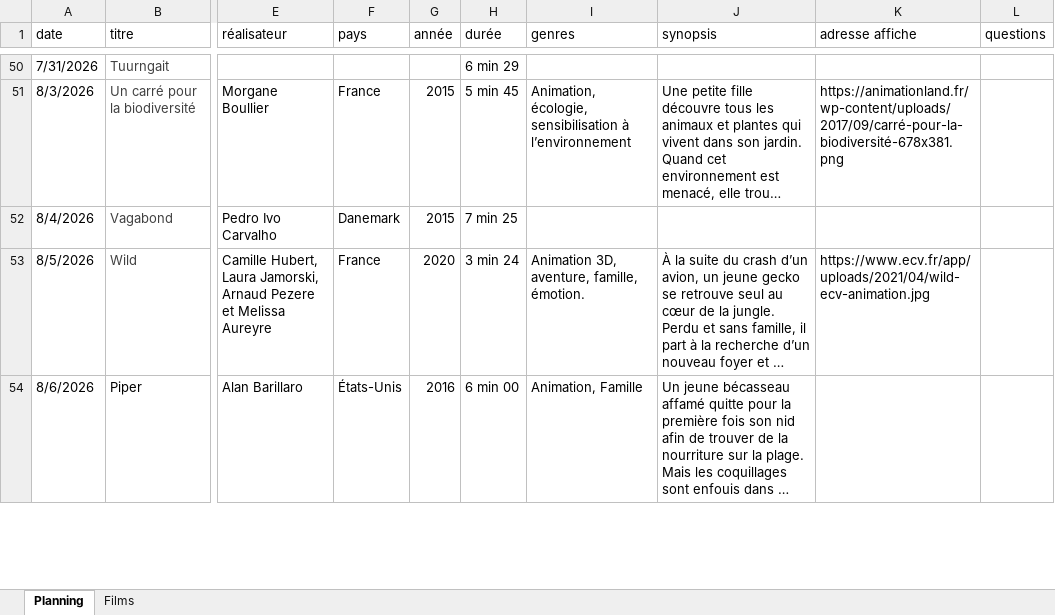
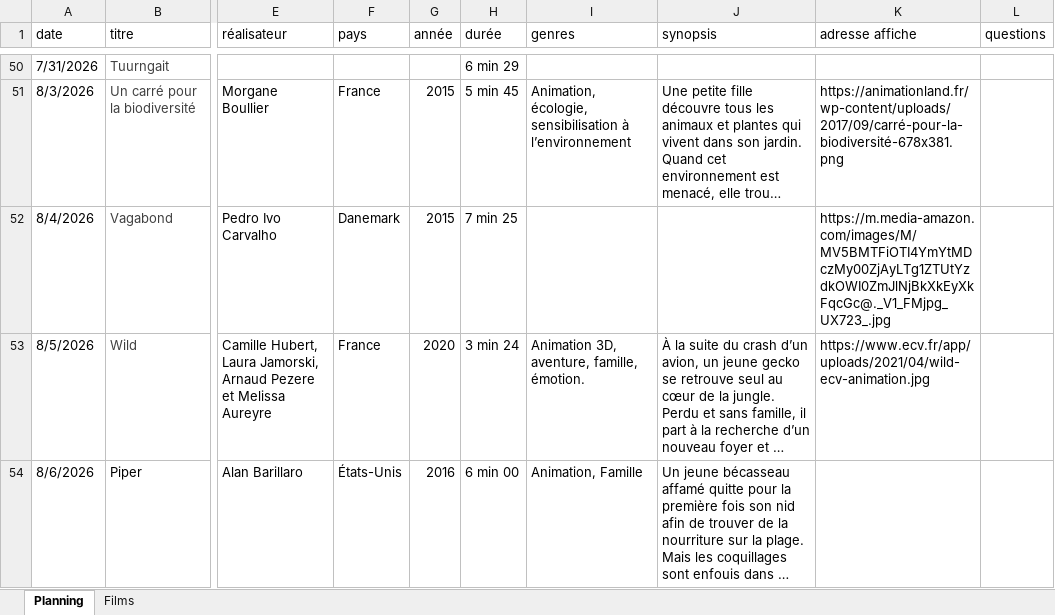
Before and after one commit to ptijim/cineclasse, an Excel workbook: film.xlsx, sheet Planning, drawn as a sheet; only a part is shown, gaps mark what is left out; long unchanged cells end in …; values as stored, in another font and other column widths than the file's, no borders; the diff names each change by its address in the sheet, - before the commit and + after, or states it on an @@ line.

Commit message:
Add files via upload

```diff
--- a/film.xlsx (sheet Planning)
+++ b/film.xlsx (sheet Planning)
-K52 (adresse affiche): (empty)
+K52 (adresse affiche): https://m.media-amazon.com/images/M/MV5BMTFiOTI4YmYtMDczMy00ZjAyLTg1ZTUtYzdkOWI0ZmJlNjBkXkEyXkFqcGc@._V1_FMjpg_UX723_.jpg
```
